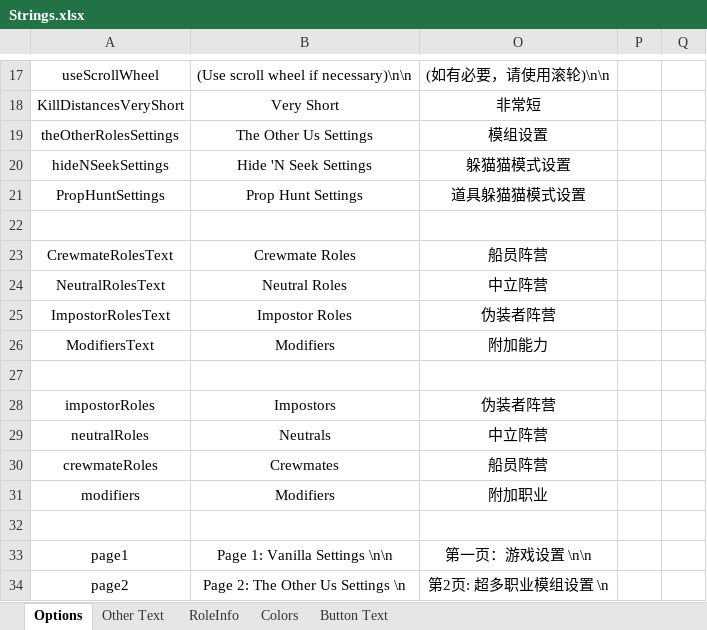
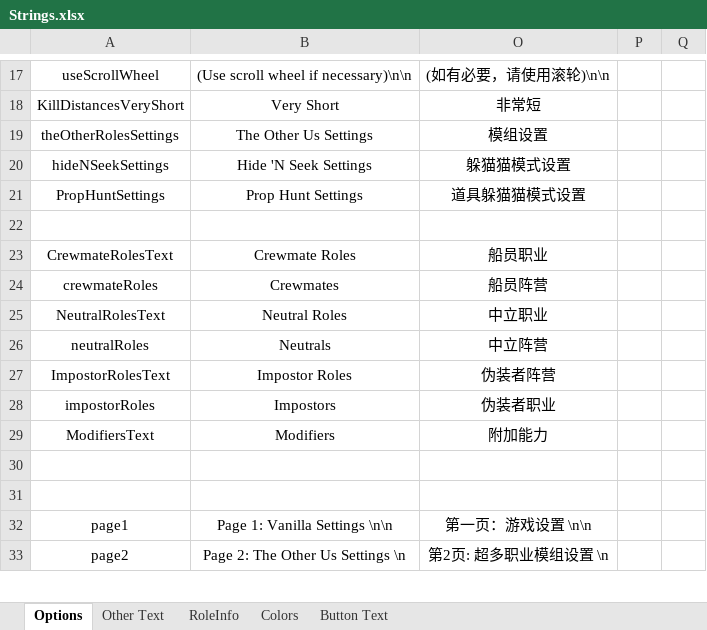
Before and after one commit to mxyx-club/TheOtherUs-Edited, an Excel workbook: Strings.xlsx, sheet Options, drawn as a sheet; only a part is shown, gaps mark what is left out; values as stored, in another font and other column widths than the file's, no borders; removed rows and columns are numbered as before the commit, all else as after; the diff names each change by its address in the sheet, - before the commit and + after, or states it on an @@ line.

```diff
--- a/Strings.xlsx (sheet Options)
+++ b/Strings.xlsx (sheet Options)
-O23: 船员阵营
+O23: 船员职业
@@ row 30 moved to row 24: crewmateRoles @@
-O25: 中立阵营
+O25: 中立职业
@@ row 29 moved to row 26: neutralRoles @@
+row 28: impostorRoles | Impostors | 伪装者职业
-row 28: impostorRoles | Impostors | 伪装者阵营
-row 31: modifiers | Modifiers | 附加职业
```
Also changed, not shown: sheet RoleInfo, sheet Other Text, 16 other files.
